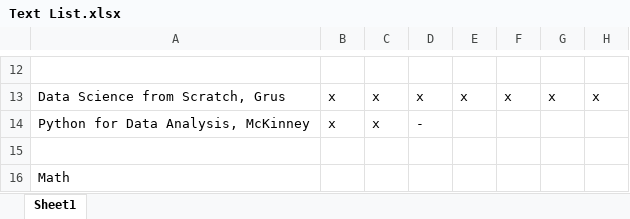
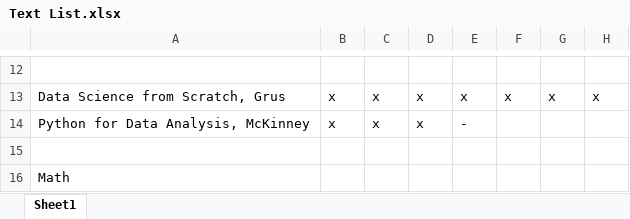
Before and after one commit to BeallJames/data_science, an Excel workbook: text/Text List.xlsx, sheet Sheet1, drawn as a sheet; only a part is shown, gaps mark what is left out; values as stored, in another font and other column widths than the file's, no borders; the diff names each change by its address in the sheet, - before the commit and + after, or states it on an @@ line.

Commit message:
Update Text List.xlsx

```diff
--- a/text/Text List.xlsx (sheet Sheet1)
+++ b/text/Text List.xlsx (sheet Sheet1)
-D14: -
+D14: x
-E14: (empty)
+E14: -
```
